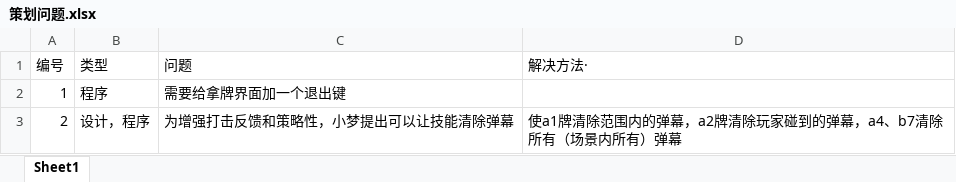
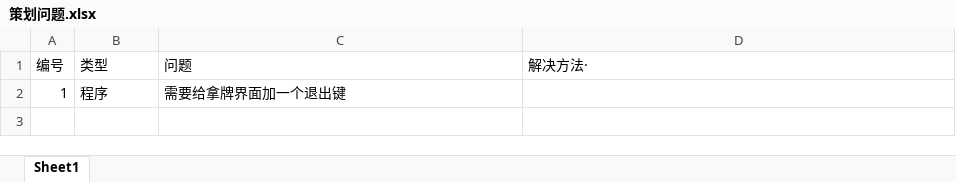
Before and after one commit to Jiufoduck/2026CGJ, an Excel workbook: doc/策划问题.xlsx, sheet Sheet1, drawn as a sheet; values as stored, in another font and other column widths than the file's, no borders; the diff names each change by its address in the sheet, - before the commit and + after, or states it on an @@ line.

Commit message:
Update 策划问题.xlsx

```diff
--- a/doc/策划问题.xlsx (sheet Sheet1)
+++ b/doc/策划问题.xlsx (sheet Sheet1)
-row 3: 2 | 设计，程序 | 为增强打击反馈和策略性，小梦提出可以让技能清除弹幕 | 使a1牌清除范围内的弹幕，a2牌清除玩家碰到的弹幕，a4、b7清除所有（场景内所有）弹幕
```
